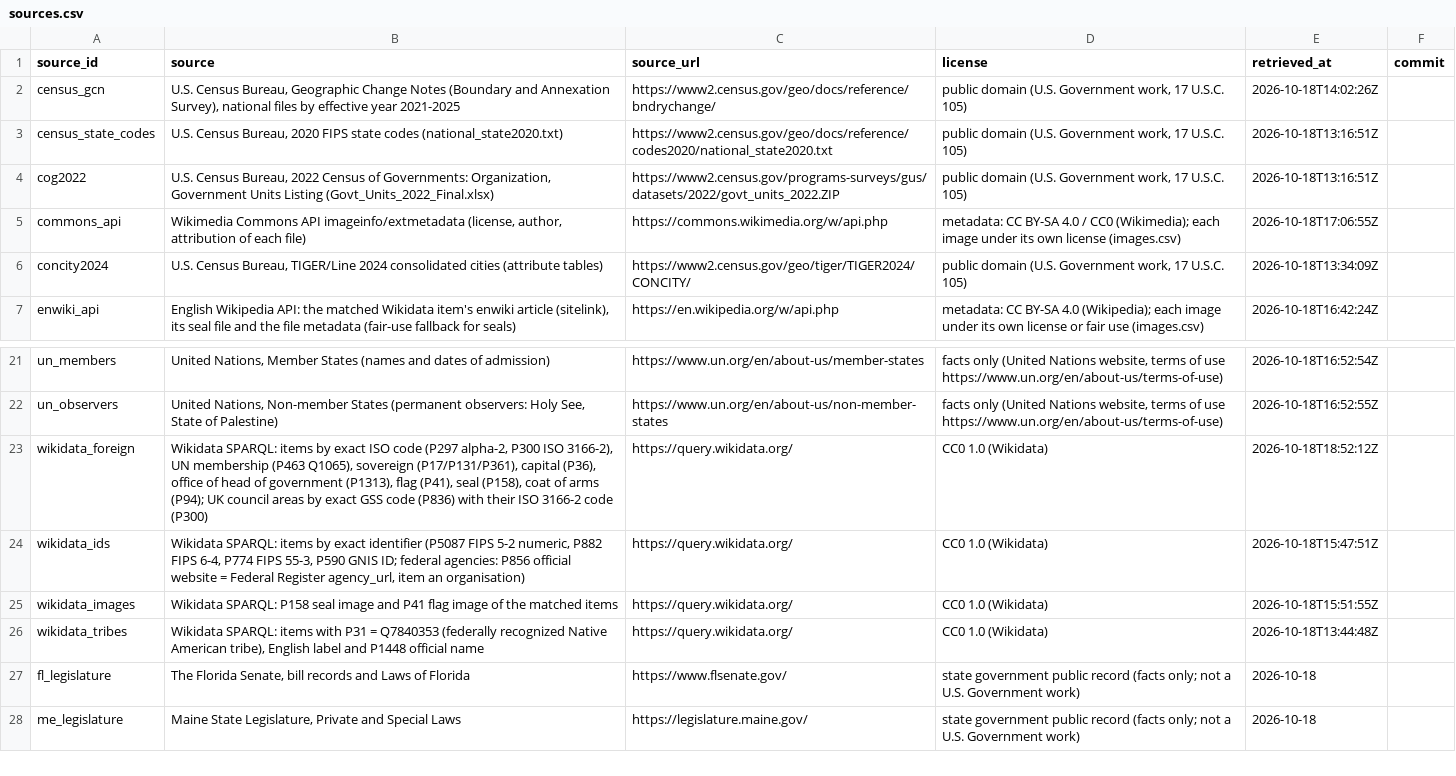
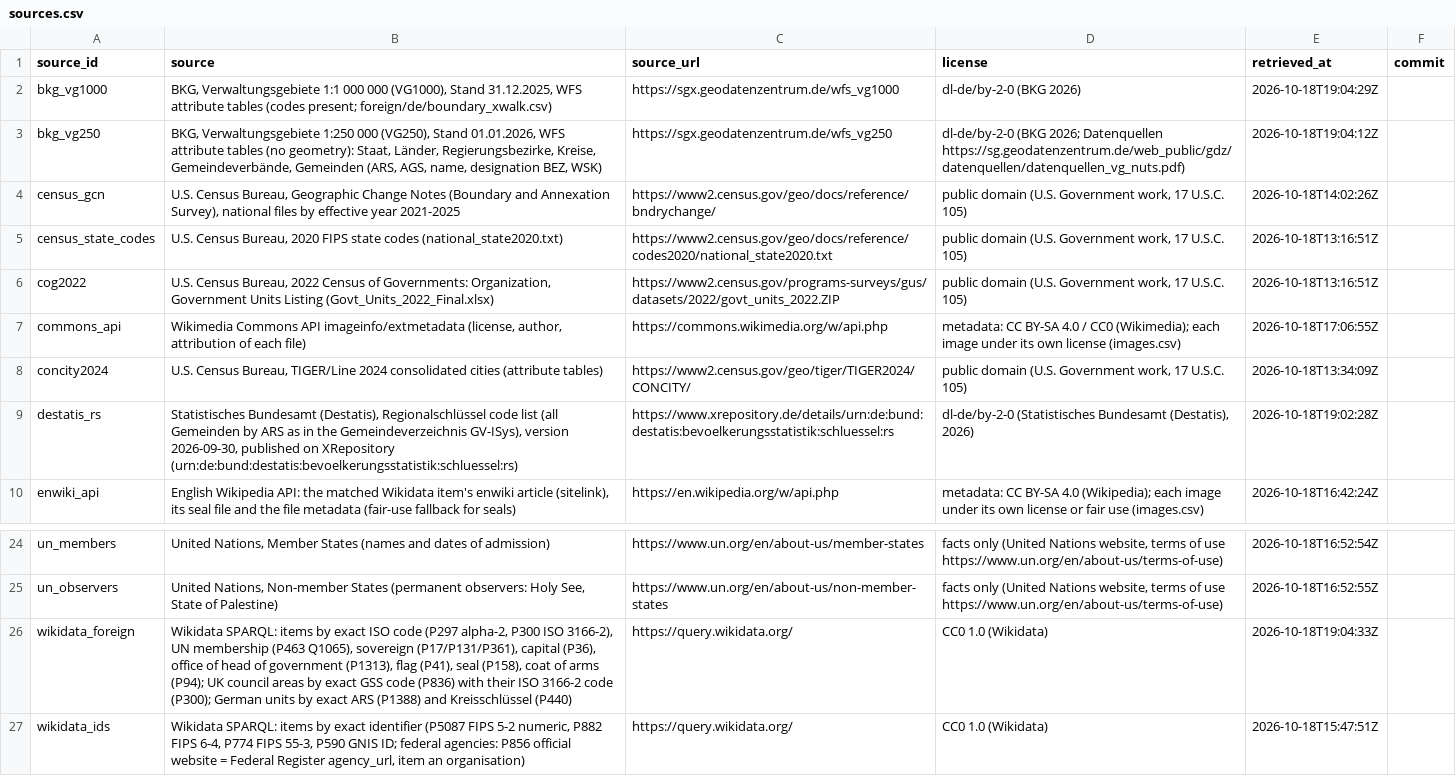
Before and after one commit to ge0r9b/us-districts, a CSV file: data-v3/institutions/governments/sources.csv, drawn as a sheet; only a part is shown, gaps mark what is left out; the shorter side is filled out with more unchanged rows.

Commit message:
governments/foreign/de: German government units by ARS: 19 Regierungsbezirke (administrative), 294 Kreise, 105 kreisfreie Städte, 1,203 Gemeindeverbände by kind, 10,640 Gemeinden (Destatis Regionalschlüssel 2026-09-30 + BKG VG250 2026-01-01); de-ars: IDs, Länder/Berlin/Hamburg mapped to subdivision:de-*, VG250/VG1000 boundary_xwalk; alt_name column added (gb rows unchanged otherwise)

```diff
--- a/data-v3/institutions/governments/sources.csv
+++ b/data-v3/institutions/governments/sources.csv
@@ -1,2 +1,4 @@
 source_id,source,source_url,license,retrieved_at,commit
+bkg_vg1000,"BKG, Verwaltungsgebiete 1:1 000 000 (VG1000), Stand 31.12.2025, WFS attribute tables (codes present; foreign/de/boundary_xwalk.csv)",https://sgx.geodatenzentrum.de/wfs_vg1000,dl-de/by-2-0 (BKG 2026),2026-10-18T19:04:29Z,
+bkg_vg250,"BKG, Verwaltungsgebiete 1:250 000 (VG250), Stand 01.01.2026, WFS attribute tables (no geometry): Staat, Länder, Regierungsbezirke, Kreise, Gemeindeverbände, Gemeinden (ARS, AGS, name, designation BEZ, WSK)",https://sgx.geodatenzentrum.de/wfs_vg250,dl-de/by-2-0 (BKG 2026; Datenquellen https://sg.geodatenzentrum.de/web_public/gdz/datenquellen/datenquellen_vg_nuts.pdf),2026-10-18T19:04:12Z,
 census_gcn,"U.S. Census Bureau, Geographic Change Notes (Boundary and Annexation Survey), national files by effective year 2021-2025",https://www2.census.gov/geo/docs/reference/bndrychange/,"public domain (U.S. Government work, 17 U.S.C. 105)",2026-10-18T14:02:26Z,
@@ -6,2 +8,3 @@ commons_api,"Wikimedia Commons API imageinfo/extmetadata (license, author, attri
 concity2024,"U.S. Census Bureau, TIGER/Line 2024 consolidated cities (attribute tables)",https://www2.census.gov/geo/tiger/TIGER2024/CONCITY/,"public domain (U.S. Government work, 17 U.S.C. 105)",2026-10-18T13:34:09Z,
+destatis_rs,"Statistisches Bundesamt (Destatis), Regionalschlüssel code list (all Gemeinden by ARS as in the Gemeindeverzeichnis GV-ISys), version 2026-09-30, published on XRepository (urn:de:bund:destatis:bevoelkerungsstatistik:schluessel:rs)",https://www.xrepository.de/details/urn:de:bund:destatis:bevoelkerungsstatistik:schluessel:rs,"dl-de/by-2-0 (Statistisches Bundesamt (Destatis), 2026)",2026-10-18T19:02:28Z,
 enwiki_api,"English Wikipedia API: the matched Wikidata item's enwiki article (sitelink), its seal file and the file metadata (fair-use fallback for seals)",https://en.wikipedia.org/w/api.php,metadata: CC BY-SA 4.0 (Wikipedia); each image under its own license or fair use (images.csv),2026-10-18T16:42:24Z,
@@ -22,3 +25,3 @@ un_members,"United Nations, Member States (names and dates of admission)",https:
 un_observers,"United Nations, Non-member States (permanent observers: Holy See, State of Palestine)",https://www.un.org/en/about-us/non-member-states,"facts only (United Nations website, terms of use https://www.un.org/en/about-us/terms-of-use)",2026-10-18T16:52:55Z,
-wikidata_foreign,"Wikidata SPARQL: items by exact ISO code (P297 alpha-2, P300 ISO 3166-2), UN membership (P463 Q1065), sovereign (P17/P131/P361), capital (P36), office of head of government (P1313), flag (P41), seal (P158), coat of arms (P94); UK council areas by exact GSS code (P836) with their ISO 3166-2 code (P300)",https://query.wikidata.org/,CC0 1.0 (Wikidata),2026-10-18T18:52:12Z,
+wikidata_foreign,"Wikidata SPARQL: items by exact ISO code (P297 alpha-2, P300 ISO 3166-2), UN membership (P463 Q1065), sovereign (P17/P131/P361), capital (P36), office of head of government (P1313), flag (P41), seal (P158), coat of arms (P94); UK council areas by exact GSS code (P836) with their ISO 3166-2 code (P300); German units by exact ARS (P1388) and Kreisschlüssel (P440)",https://query.wikidata.org/,CC0 1.0 (Wikidata),2026-10-18T19:04:33Z,
 wikidata_ids,"Wikidata SPARQL: items by exact identifier (P5087 FIPS 5-2 numeric, P882 FIPS 6-4, P774 FIPS 55-3, P590 GNIS ID; federal agencies: P856 official website = Federal Register agency_url, item an organisation)",https://query.wikidata.org/,CC0 1.0 (Wikidata),2026-10-18T15:47:51Z,
```
Also changed, not shown: 13 other files.
